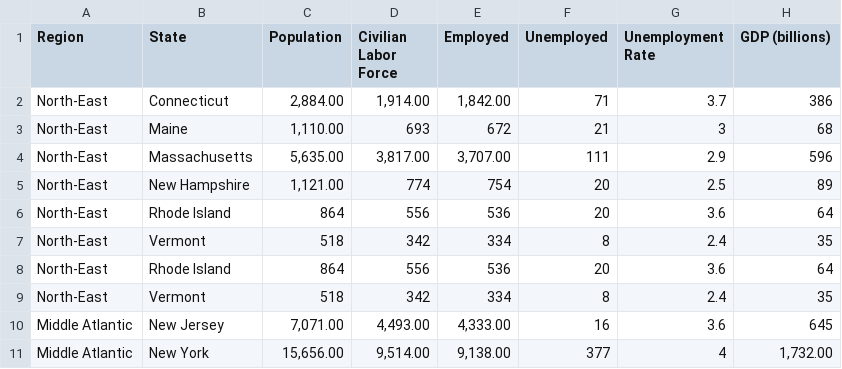
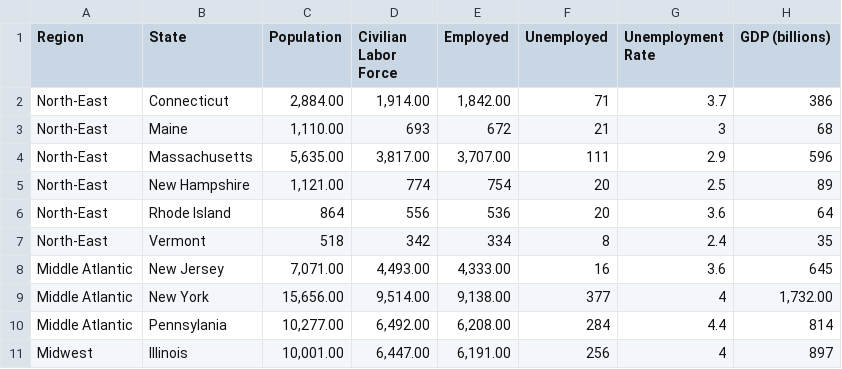
Before and after one commit to BenAGelman/Analytics-Project, a CSV file: Analytics Project Data.csv, drawn as a sheet; only a part is shown; the shorter side is filled out with more unchanged rows.

Commit message:
Add files via upload

```diff
--- a/Analytics Project Data.csv
+++ b/Analytics Project Data.csv
@@ -7,4 +7,2 @@ North-East,Rhode Island,864,556,536,20,3.6,64
 North-East,Vermont,518,342,334,8,2.4,35
-North-East,Rhode Island,864,556,536,20,3.6,64
-North-East,Vermont,518,342,334,8,2.4,35
 Middle Atlantic,New Jersey,"7,071.00","4,493.00","4,333.00",16,3.6,645
```
